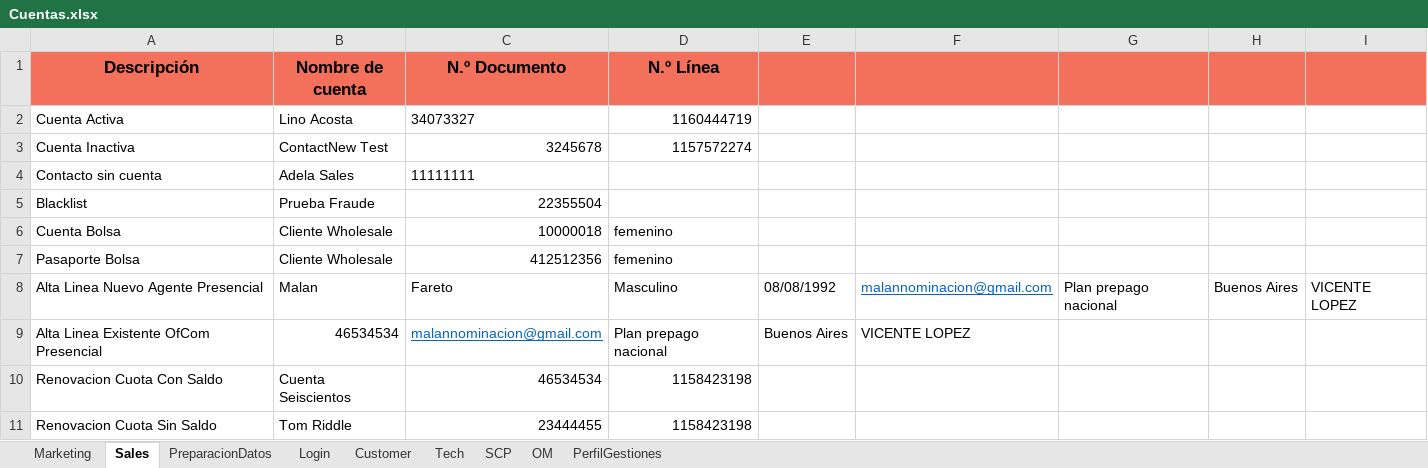
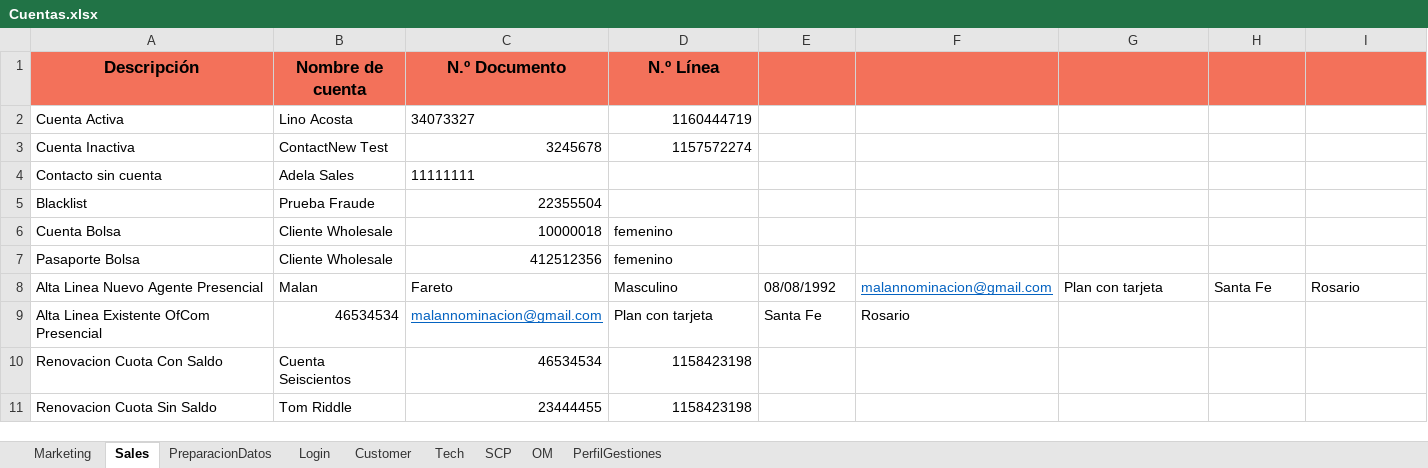
Before and after one commit to FlorangelRC/TelecomProyectoFAN, an Excel workbook: Cuentas.xlsx, sheet Sales, drawn as a sheet; values as stored, in another font and other column widths than the file's, no borders; the diff names each change by its address in the sheet, - before the commit and + after, or states it on an @@ line.

Commit message:
archivo cuentas para uat
si van a correr algo en uat solo se debe cambiar el nombre de los arcivos y listo

```diff
--- a/Cuentas.xlsx (sheet Sales)
+++ b/Cuentas.xlsx (sheet Sales)
-G8: Plan prepago nacional
+G8: Plan con tarjeta
-H8: Buenos Aires
+H8: Santa Fe
-I8: VICENTE LOPEZ
+I8: Rosario
-D9 (N.º Línea): Plan prepago nacional
+D9 (N.º Línea): Plan con tarjeta
-E9: Buenos Aires
+E9: Santa Fe
-F9: VICENTE LOPEZ
+F9: Rosario
```
Also changed, not shown: sheet PreparacionDatos, 2 other files.
